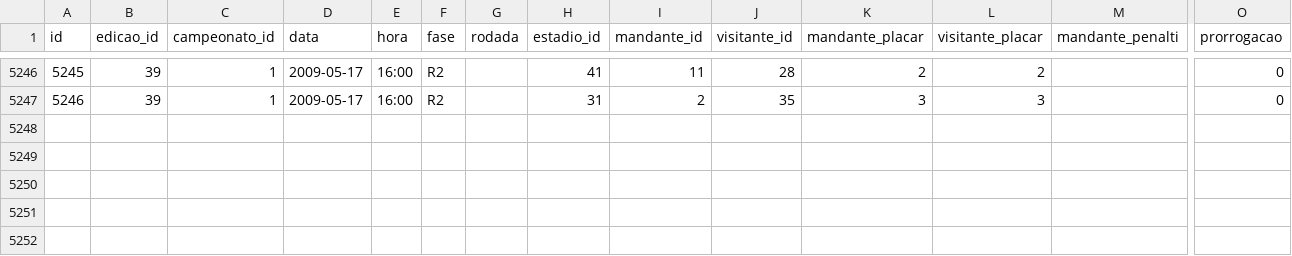
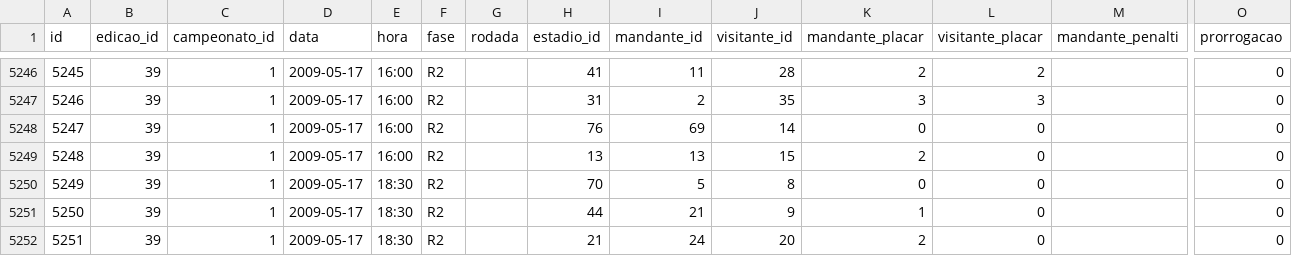
Before and after one commit to shinzatokazuya/kamusari, a CSV file: novo_bd1971_robusto/output_csvs/partidas.csv, drawn as a sheet; only a part is shown, gaps mark what is left out; rows hold the shown columns only; the diff names each change by its address in the sheet, - before the commit and + after, or states it on an @@ line.

```diff
--- a/novo_bd1971_robusto/output_csvs/partidas.csv
+++ b/novo_bd1971_robusto/output_csvs/partidas.csv
+row 5248: 5247 | 39 | 1 | 2009-05-17 | 16:00 | R2 |  | 76 | 69 | 14 | 0 | 0 |  | 0
+row 5249: 5248 | 39 | 1 | 2009-05-17 | 16:00 | R2 |  | 13 | 13 | 15 | 2 | 0 |  | 0
+row 5250: 5249 | 39 | 1 | 2009-05-17 | 18:30 | R2 |  | 70 | 5 | 8 | 0 | 0 |  | 0
+row 5251: 5250 | 39 | 1 | 2009-05-17 | 18:30 | R2 |  | 44 | 21 | 9 | 1 | 0 |  | 0
+row 5252: 5251 | 39 | 1 | 2009-05-17 | 18:30 | R2 |  | 21 | 24 | 20 | 2 | 0 |  | 0
```
Also changed, not shown: novo_bd1971_robusto/output_csvs/arbitros.csv, novo_bd1971_robusto/output_csvs/arbitros_em_partida.csv, 6 other files.
